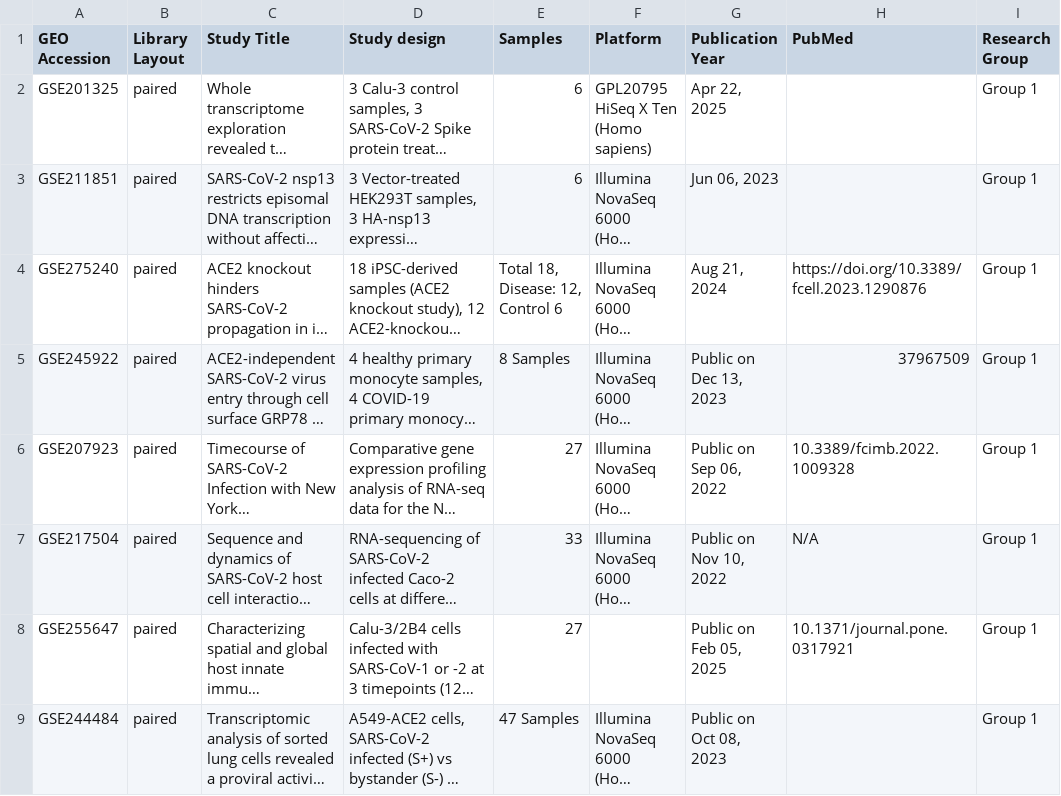
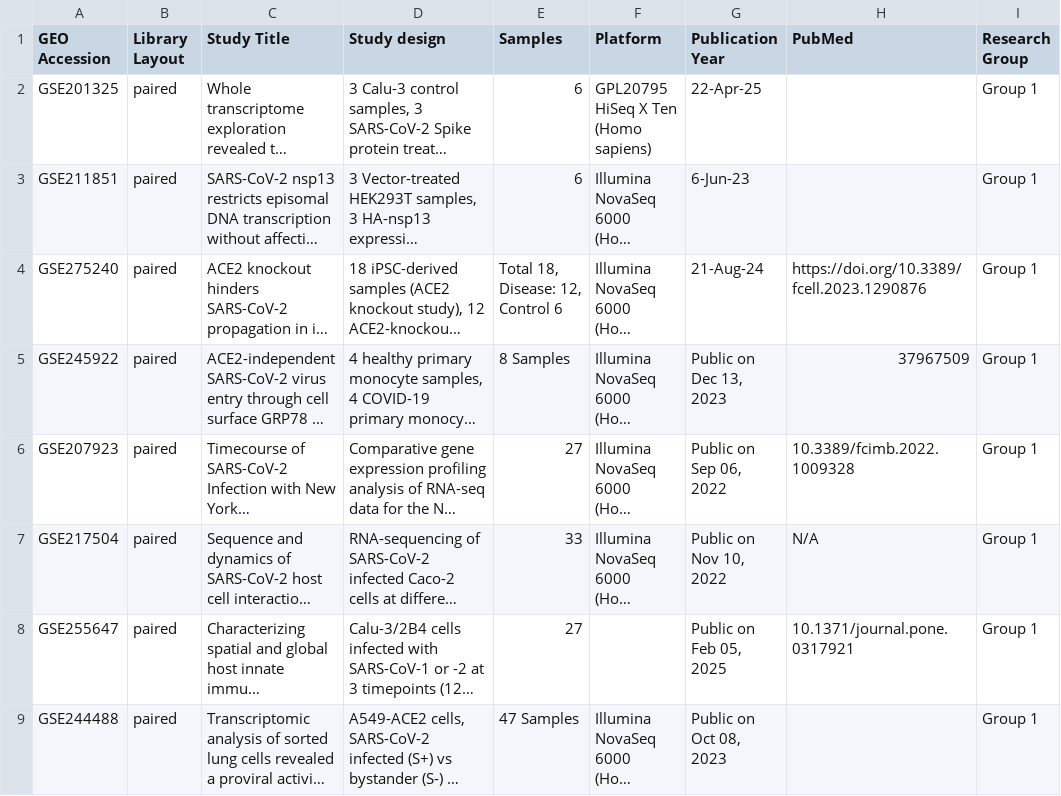
Before and after one commit to bigbiolab/covid19-viral-entry-innate-immunity, a CSV file: docs/Group1_Viral Entry & Host-Pathogen Interection.csv, drawn as a sheet; only a part is shown; long unchanged cells end in …; the diff names each change by its address in the sheet, - before the commit and + after, or states it on an @@ line.

Commit message:
added group1 docs and inputs

```diff
--- a/docs/Group1_Viral Entry & Host-Pathogen Interection.csv
+++ b/docs/Group1_Viral Entry & Host-Pathogen Interection.csv
-G2 (Publication Year): Apr 22, 2025
+G2 (Publication Year): 22-Apr-25
-G3 (Publication Year): Jun 06, 2023
+G3 (Publication Year): 6-Jun-23
-G4 (Publication Year): Aug 21, 2024
+G4 (Publication Year): 21-Aug-24
-A9 (GEO Accession): GSE244484
+A9 (GEO Accession): GSE244488
```
Also changed, not shown: 4 other files.
